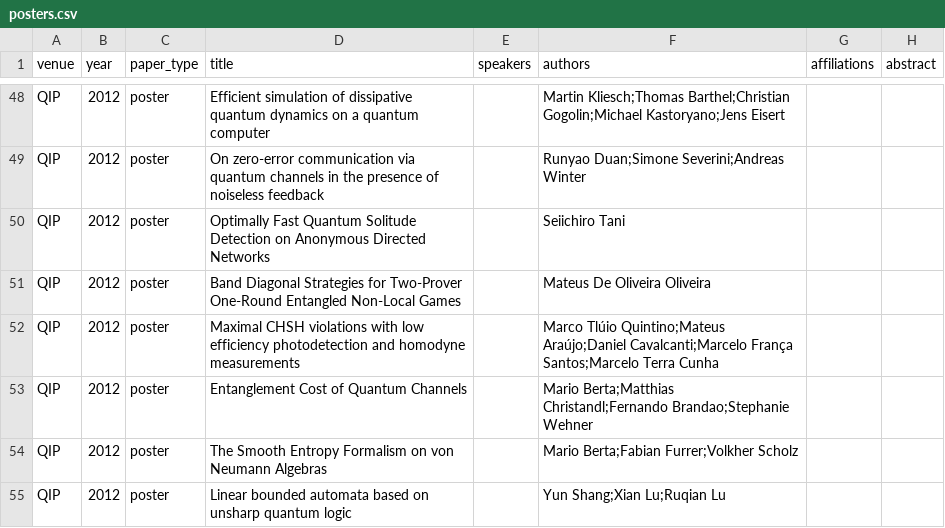
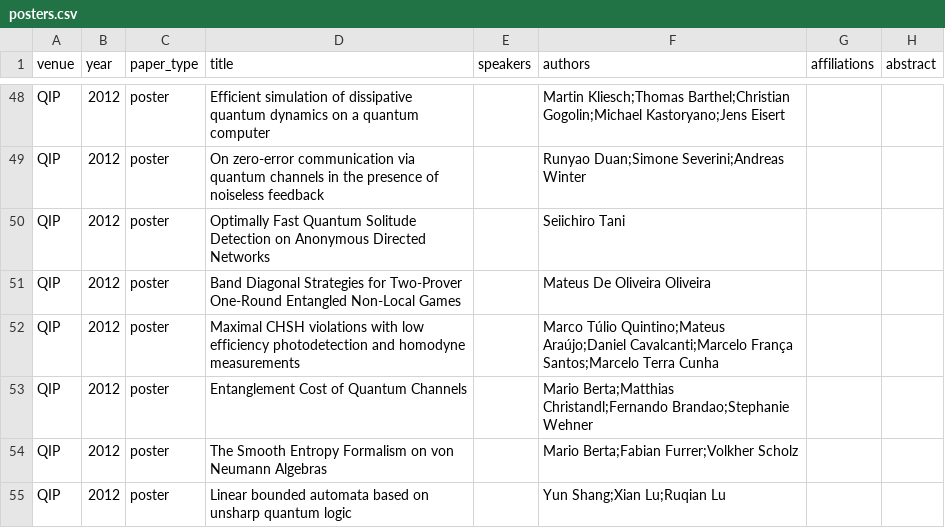
Before and after one commit to IAQI/QuantumDB, a CSV file: data/conferences/qip_2012/posters.csv, drawn as a sheet; only a part is shown, gaps mark what is left out; the diff names each change by its address in the sheet, - before the commit and + after, or states it on an @@ line.

```diff
--- a/data/conferences/qip_2012/posters.csv
+++ b/data/conferences/qip_2012/posters.csv
-F52 (authors): Marco Tlúio Quintino;Mateus Araújo;Daniel…
+F52 (authors): Marco Túlio Quintino;Mateus Araújo;Daniel…
```
Also changed, not shown: data/author_aliases.csv, data/conferences/qcrypt_2018/posters.csv, 5 other files.
